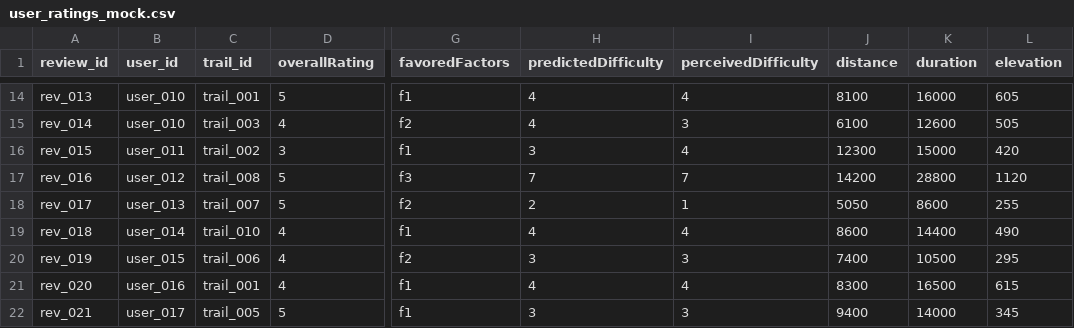
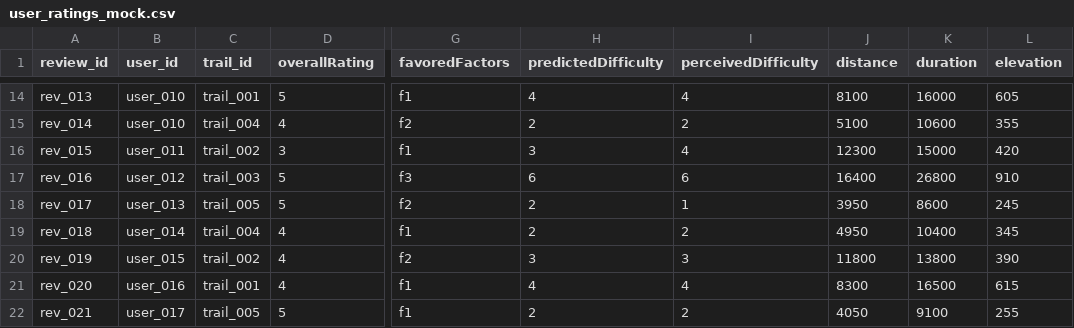
Before and after one commit to arREY-N/thrail_app, a CSV file: recommendation_engine/data/user_ratings_mock.csv, drawn as a sheet; only a part is shown, gaps mark what is left out; the diff covers the shown part only; the diff names each change by its address in the sheet, - before the commit and + after, or states it on an @@ line.

```diff
--- a/recommendation_engine/data/user_ratings_mock.csv
+++ b/recommendation_engine/data/user_ratings_mock.csv
-C15 (trail_id): trail_003
+C15 (trail_id): trail_004
-H15 (predictedDifficulty): 4
+H15 (predictedDifficulty): 2
-I15 (perceivedDifficulty): 3
+I15 (perceivedDifficulty): 2
-J15 (distance): 6100
+J15 (distance): 5100
-K15 (duration): 12600
+K15 (duration): 10600
-L15 (elevation): 505
+L15 (elevation): 355
-C17 (trail_id): trail_008
+C17 (trail_id): trail_003
-H17 (predictedDifficulty): 7
+H17 (predictedDifficulty): 6
-I17 (perceivedDifficulty): 7
+I17 (perceivedDifficulty): 6
-J17 (distance): 14200
+J17 (distance): 16400
-K17 (duration): 28800
+K17 (duration): 26800
-L17 (elevation): 1120
+L17 (elevation): 910
-C18 (trail_id): trail_007
+C18 (trail_id): trail_005
-J18 (distance): 5050
+J18 (distance): 3950
-L18 (elevation): 255
+L18 (elevation): 245
-C19 (trail_id): trail_010
+C19 (trail_id): trail_004
-H19 (predictedDifficulty): 4
+H19 (predictedDifficulty): 2
-I19 (perceivedDifficulty): 4
+I19 (perceivedDifficulty): 2
-J19 (distance): 8600
+J19 (distance): 4950
-K19 (duration): 14400
+K19 (duration): 10400
-L19 (elevation): 490
+L19 (elevation): 345
-C20 (trail_id): trail_006
+C20 (trail_id): trail_002
-J20 (distance): 7400
+J20 (distance): 11800
-K20 (duration): 10500
+K20 (duration): 13800
-L20 (elevation): 295
+L20 (elevation): 390
-H22 (predictedDifficulty): 3
+H22 (predictedDifficulty): 2
-I22 (perceivedDifficulty): 3
+I22 (perceivedDifficulty): 2
-J22 (distance): 9400
+J22 (distance): 4050
-K22 (duration): 14000
+K22 (duration): 9100
-L22 (elevation): 345
+L22 (elevation): 255
```
Also changed, not shown: 142 edited cells elsewhere in this file, recommendation_engine/data/trails_mock.csv, 11 other files.
